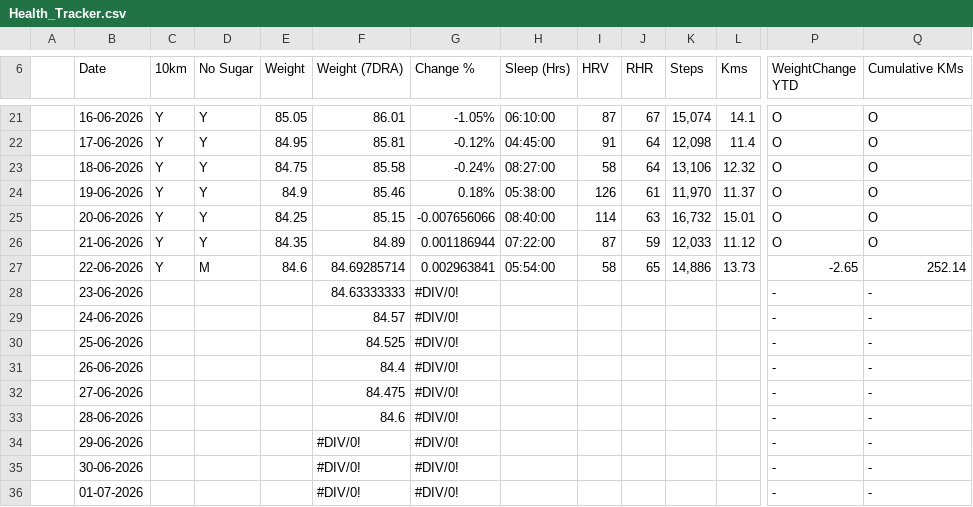
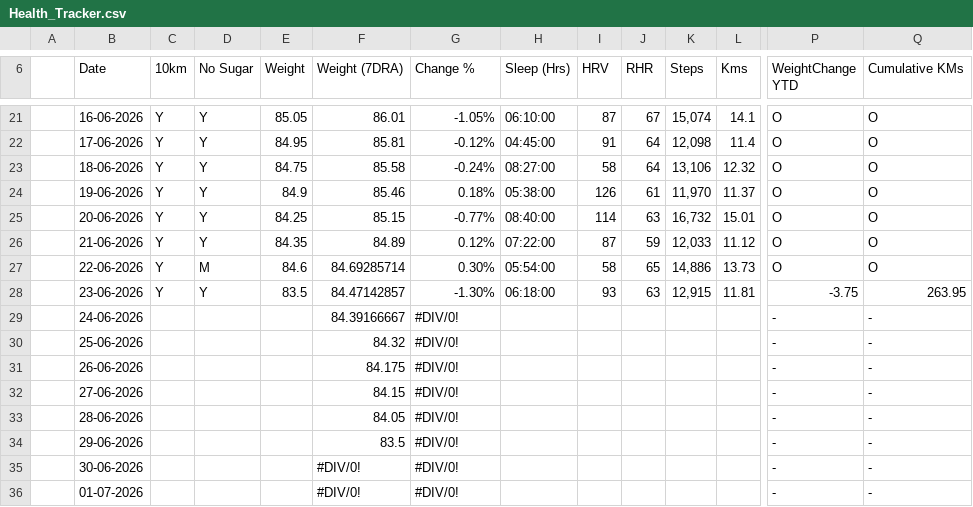
Before and after one commit to Syn0nyms/health-dashboard, a CSV file: Health_Tracker.csv, drawn as a sheet; only a part is shown, gaps mark what is left out; the diff covers the shown part only; the diff names each change by its address in the sheet, - before the commit and + after, or states it on an @@ line.

Commit message:
Add files via upload

```diff
--- a/Health_Tracker.csv
+++ b/Health_Tracker.csv
-G25 (Change %): -0.007656066
+G25 (Change %): -0.77%
-G26 (Change %): 0.001186944
+G26 (Change %): 0.12%
-G27 (Change %): 0.002963841
+G27 (Change %): 0.30%
-P27 (WeightChange YTD): -2.65
+P27 (WeightChange YTD): O
-Q27 (Cumulative KMs): 252.14
+Q27 (Cumulative KMs): O
-C28 (10km): (empty)
+C28 (10km): Y
-D28 (No Sugar): (empty)
+D28 (No Sugar): Y
-E28 (Weight): (empty)
+E28 (Weight): 83.5
-F28 (Weight (7DRA)): 84.63333333
+F28 (Weight (7DRA)): 84.47142857
-G28 (Change %): #DIV/0!
+G28 (Change %): -1.30%
-H28 (Sleep (Hrs)): (empty)
+H28 (Sleep (Hrs)): 06:18:00
-I28 (HRV): (empty)
+I28 (HRV): 93
-J28 (RHR): (empty)
+J28 (RHR): 63
-K28 (Steps): (empty)
+K28 (Steps): 12,915
-L28 (Kms): (empty)
+L28 (Kms): 11.81
-P28 (WeightChange YTD): -
+P28 (WeightChange YTD): -3.75
-Q28 (Cumulative KMs): -
+Q28 (Cumulative KMs): 263.95
-F29 (Weight (7DRA)): 84.57
+F29 (Weight (7DRA)): 84.39166667
-F30 (Weight (7DRA)): 84.525
+F30 (Weight (7DRA)): 84.32
-F31 (Weight (7DRA)): 84.4
+F31 (Weight (7DRA)): 84.175
-F32 (Weight (7DRA)): 84.475
+F32 (Weight (7DRA)): 84.15
-F33 (Weight (7DRA)): 84.6
+F33 (Weight (7DRA)): 84.05
-F34 (Weight (7DRA)): #DIV/0!
+F34 (Weight (7DRA)): 83.5
```
Also changed, not shown: 3 edited cells elsewhere in this file.
